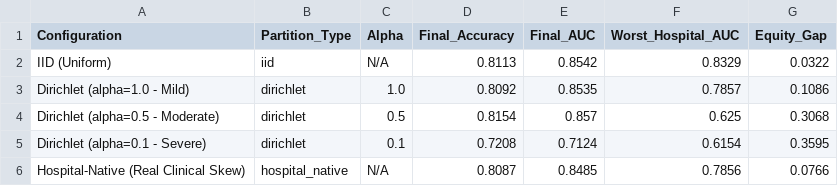
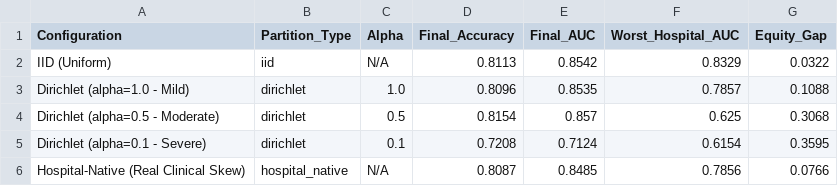
Before and after one commit to SuhasRam356/FedCare-Privacy-Preserving-Federated-Learning-br-for-Heart-Disease-Prediction, a CSV file: results/phase3_non_iid_experiments.csv, drawn as a sheet.

```diff
--- a/results/phase3_non_iid_experiments.csv
+++ b/results/phase3_non_iid_experiments.csv
@@ -2,3 +2,3 @@ Configuration,Partition_Type,Alpha,Final_Accuracy,Final_AUC,Worst_Hospital_AUC,E
 IID (Uniform),iid,N/A,0.8113,0.8542,0.8329,0.0322
-Dirichlet (alpha=1.0 - Mild),dirichlet,1.0,0.8092,0.8535,0.7857,0.1086
+Dirichlet (alpha=1.0 - Mild),dirichlet,1.0,0.8096,0.8535,0.7857,0.1088
 Dirichlet (alpha=0.5 - Moderate),dirichlet,0.5,0.8154,0.857,0.625,0.3068
```
Also changed, not shown: results/phase3_fedprox_experiments.csv, 4 other files.
